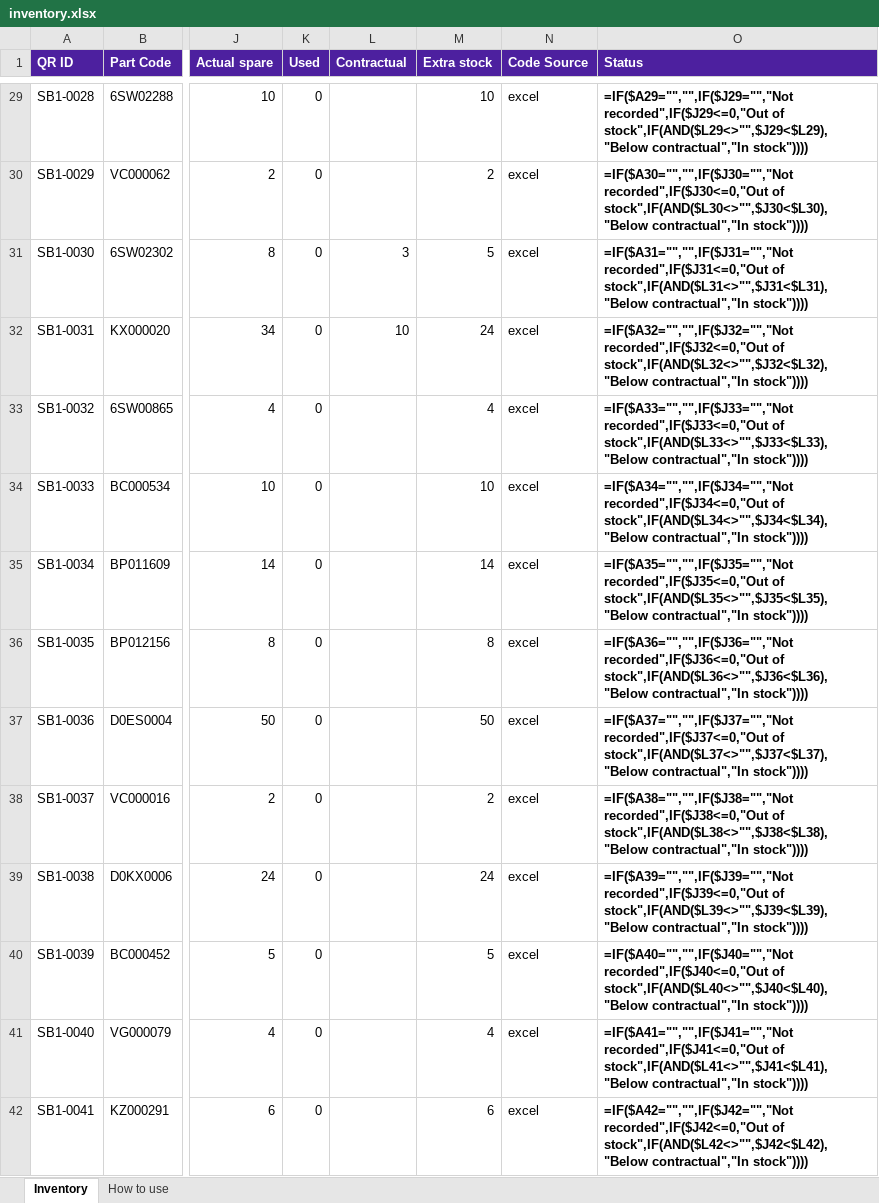
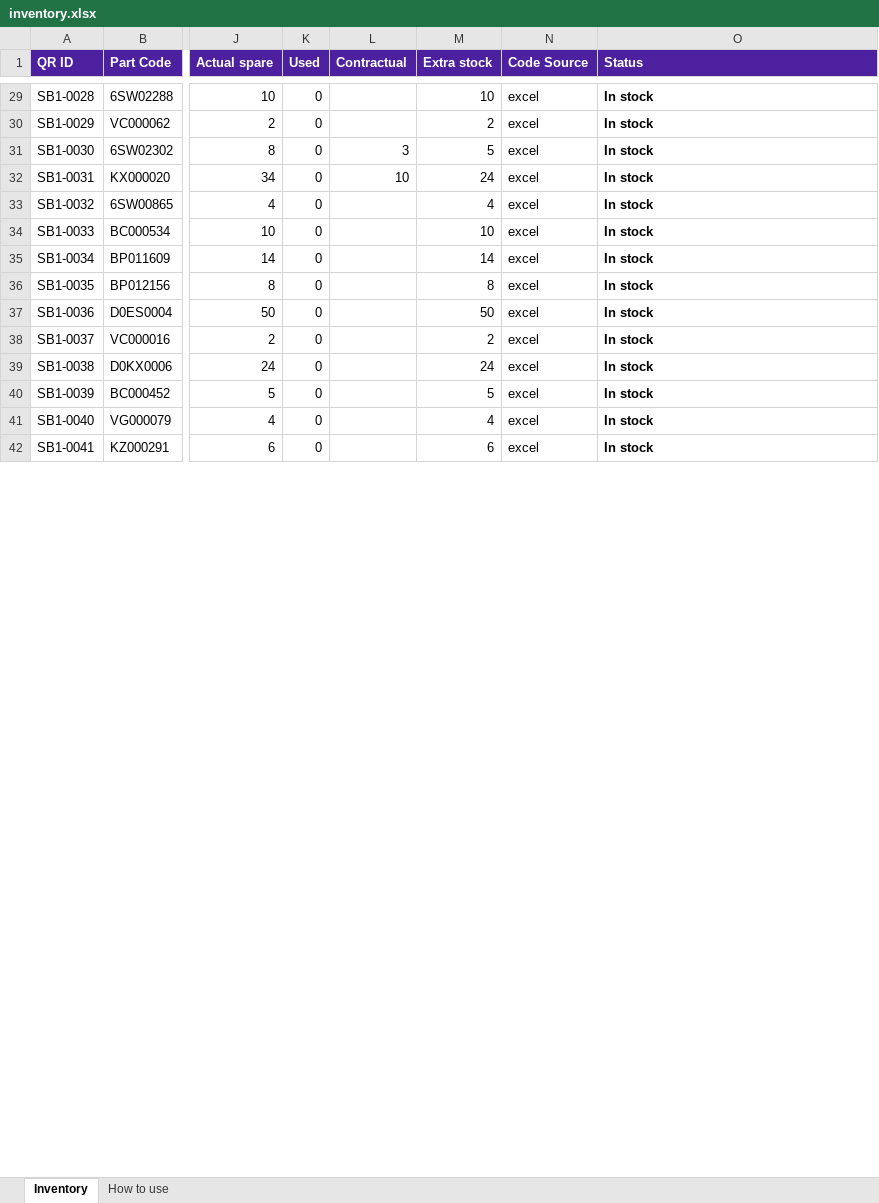
Before and after one commit to elmorcheddev/sparePartScatec, an Excel workbook: data/inventory.xlsx, sheet Inventory, drawn as a sheet; only a part is shown, gaps mark what is left out; values as stored, in another font and other column widths than the file's, no borders; formulas without a stored value are shown as written; conditional formats not drawn; the diff covers the shown part only; the diff names each change by its address in the sheet, - before the commit and + after, or states it on an @@ line.

```diff
--- a/data/inventory.xlsx (sheet Inventory)
+++ b/data/inventory.xlsx (sheet Inventory)
-O29 (Status): =IF($A29="","",IF($J29="","Not recorded",IF($J29<=0,"Out of stock",IF(AND($L29<>"",$J29<$L29),"Below contractual","In stock"))))
+O29 (Status): In stock
-O30 (Status): =IF($A30="","",IF($J30="","Not recorded",IF($J30<=0,"Out of stock",IF(AND($L30<>"",$J30<$L30),"Below contractual","In stock"))))
+O30 (Status): In stock
-O31 (Status): =IF($A31="","",IF($J31="","Not recorded",IF($J31<=0,"Out of stock",IF(AND($L31<>"",$J31<$L31),"Below contractual","In stock"))))
+O31 (Status): In stock
-O32 (Status): =IF($A32="","",IF($J32="","Not recorded",IF($J32<=0,"Out of stock",IF(AND($L32<>"",$J32<$L32),"Below contractual","In stock"))))
+O32 (Status): In stock
-O33 (Status): =IF($A33="","",IF($J33="","Not recorded",IF($J33<=0,"Out of stock",IF(AND($L33<>"",$J33<$L33),"Below contractual","In stock"))))
+O33 (Status): In stock
-O34 (Status): =IF($A34="","",IF($J34="","Not recorded",IF($J34<=0,"Out of stock",IF(AND($L34<>"",$J34<$L34),"Below contractual","In stock"))))
+O34 (Status): In stock
-O35 (Status): =IF($A35="","",IF($J35="","Not recorded",IF($J35<=0,"Out of stock",IF(AND($L35<>"",$J35<$L35),"Below contractual","In stock"))))
+O35 (Status): In stock
-O36 (Status): =IF($A36="","",IF($J36="","Not recorded",IF($J36<=0,"Out of stock",IF(AND($L36<>"",$J36<$L36),"Below contractual","In stock"))))
+O36 (Status): In stock
-O37 (Status): =IF($A37="","",IF($J37="","Not recorded",IF($J37<=0,"Out of stock",IF(AND($L37<>"",$J37<$L37),"Below contractual","In stock"))))
+O37 (Status): In stock
-O38 (Status): =IF($A38="","",IF($J38="","Not recorded",IF($J38<=0,"Out of stock",IF(AND($L38<>"",$J38<$L38),"Below contractual","In stock"))))
+O38 (Status): In stock
-O39 (Status): =IF($A39="","",IF($J39="","Not recorded",IF($J39<=0,"Out of stock",IF(AND($L39<>"",$J39<$L39),"Below contractual","In stock"))))
+O39 (Status): In stock
-O40 (Status): =IF($A40="","",IF($J40="","Not recorded",IF($J40<=0,"Out of stock",IF(AND($L40<>"",$J40<$L40),"Below contractual","In stock"))))
+O40 (Status): In stock
-O41 (Status): =IF($A41="","",IF($J41="","Not recorded",IF($J41<=0,"Out of stock",IF(AND($L41<>"",$J41<$L41),"Below contractual","In stock"))))
+O41 (Status): In stock
-O42 (Status): =IF($A42="","",IF($J42="","Not recorded",IF($J42<=0,"Out of stock",IF(AND($L42<>"",$J42<$L42),"Below contractual","In stock"))))
+O42 (Status): In stock
```
Also changed, not shown: 300 removed rows and 186 edited cells elsewhere in this sheet, 1 other file.
